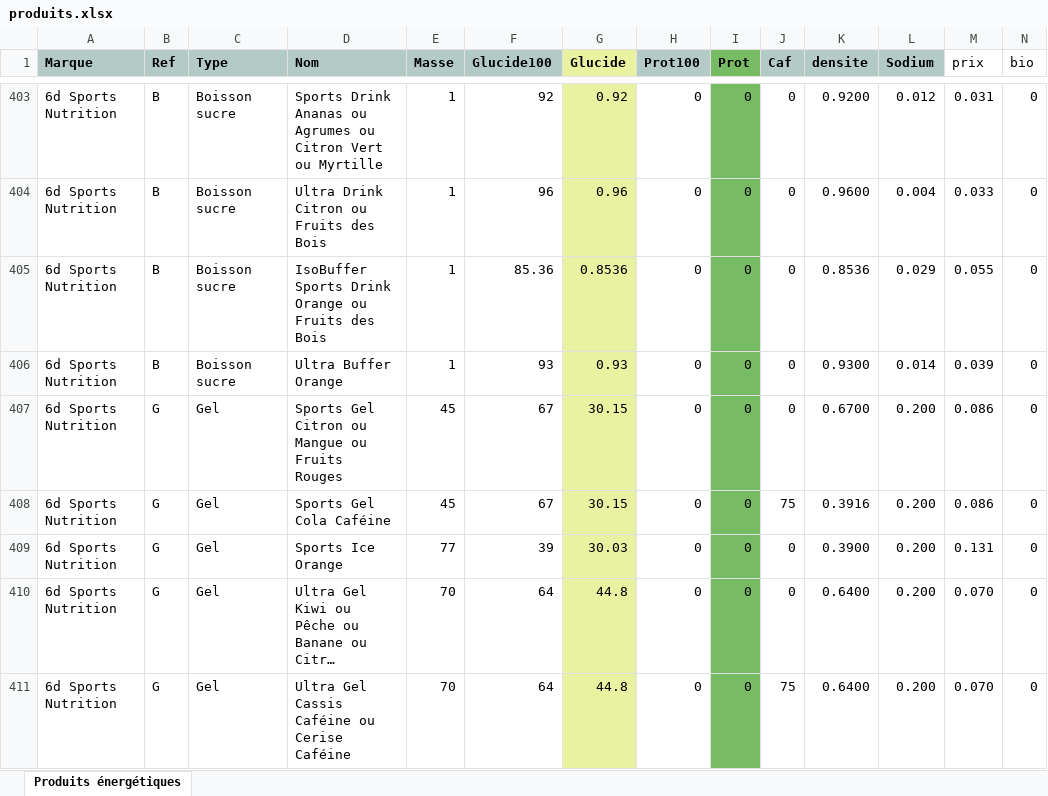
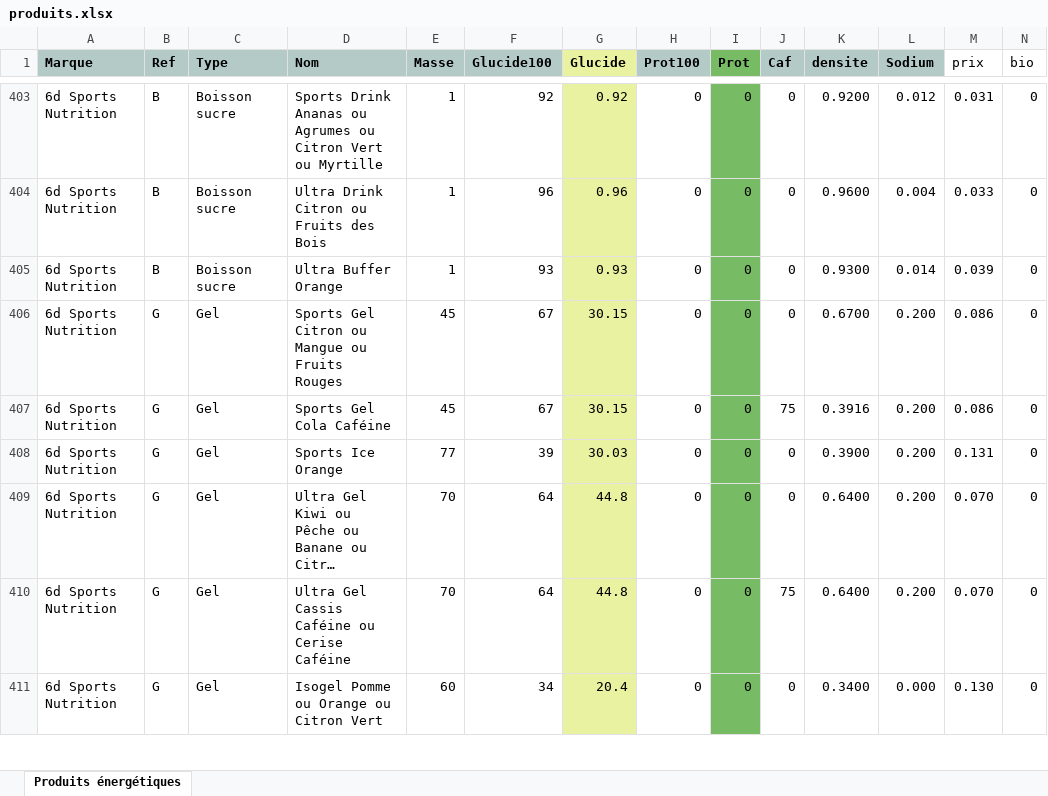
Before and after one commit to RunBooster/RunBoosterV1, an Excel workbook: produits.xlsx, sheet Produits énergétiques, drawn as a sheet; only a part is shown, gaps mark what is left out; the shorter side is filled out with more unchanged rows; long unchanged cells end in …; values as stored, in another font and other column widths than the file's, no borders; rows hold the shown columns only; the diff names each change by its address in the sheet, - before the commit and + after, or states it on an @@ line.

Commit message:
Add files via upload

```diff
--- a/produits.xlsx (sheet Produits énergétiques)
+++ b/produits.xlsx (sheet Produits énergétiques)
-row 405: 6d Sports Nutrition | B | Boisson sucre | IsoBuffer Sports Drink Orange ou Fruits des Bois | 1 | 85.36 | 0.8536 | 0 | 0 | 0 | 0.8536 | 0.029 | 0.055 | 0
```
